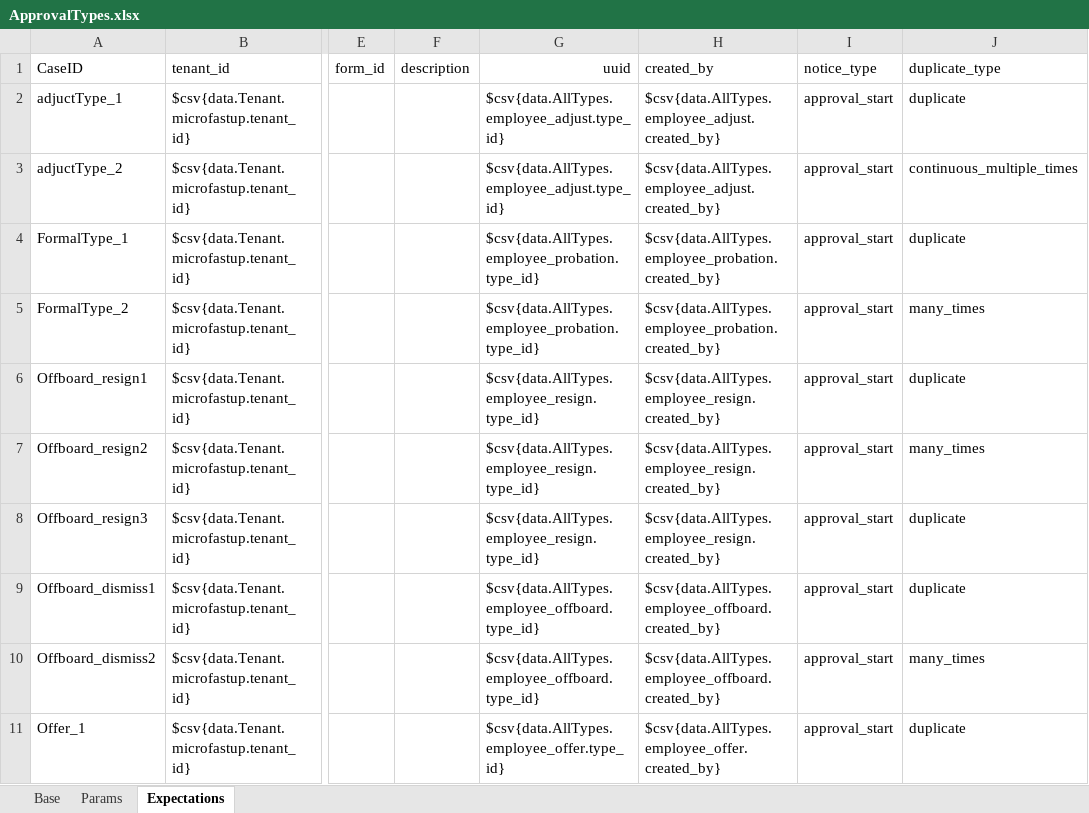
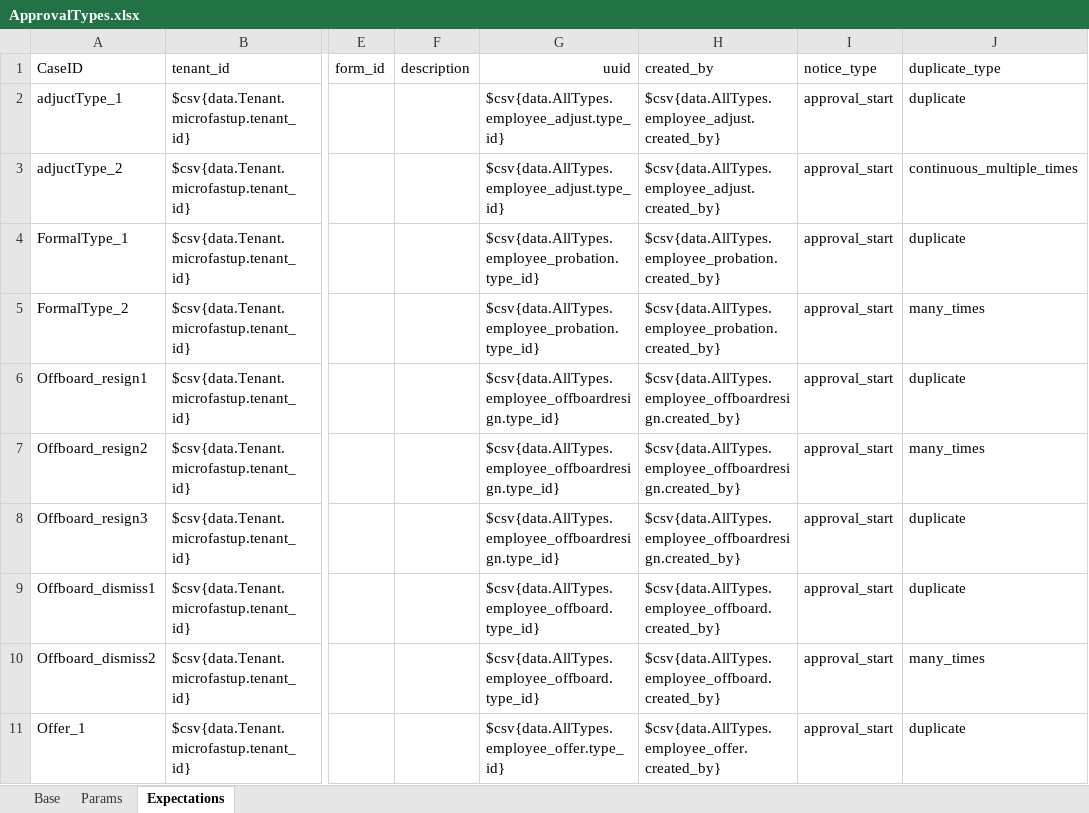
Before and after one commit to GuchenLanyue/QiFeiApi, an Excel workbook: sources/case/ApprovalTypes.xlsx, sheet Expectations, drawn as a sheet; only a part is shown, gaps mark what is left out; values as stored, in another font and other column widths than the file's, no borders; the diff names each change by its address in the sheet, - before the commit and + after, or states it on an @@ line.

```diff
--- a/sources/case/ApprovalTypes.xlsx (sheet Expectations)
+++ b/sources/case/ApprovalTypes.xlsx (sheet Expectations)
-G6:G8 (uuid): $csv{data.AllTypes.employee_resign.type_id}
+G6:G8 (uuid): $csv{data.AllTypes.employee_offboardresign.type_id}
-H6:H8 (created_by): $csv{data.AllTypes.employee_resign.created_by}
+H6:H8 (created_by): $csv{data.AllTypes.employee_offboardresign.created_by}
```
Also changed, not shown: sheet Params, sources/case/Smoke.xlsx, sources/config/release/data.xlsx, 2 other files.
